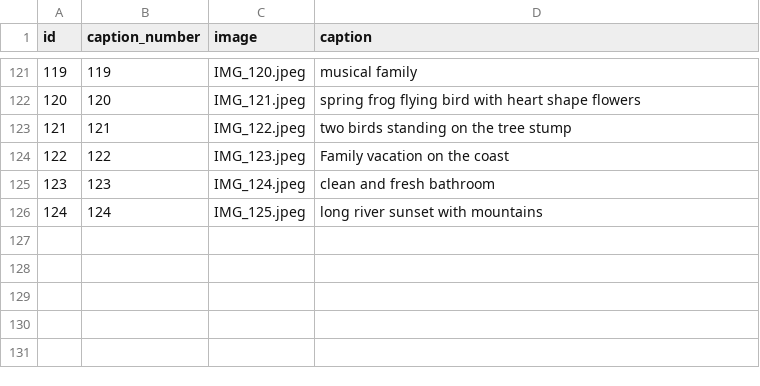
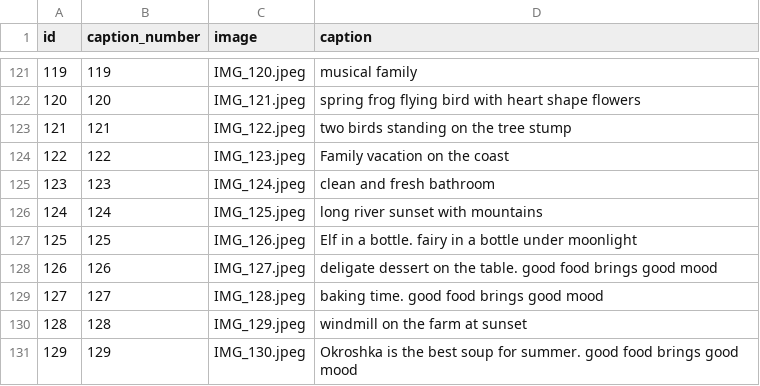
Before and after one commit to ZhangLe59151/sg-dataset, a CSV file: image/img_color_txt.csv, drawn as a sheet; only a part is shown, gaps mark what is left out.

Commit message:
Update img_color_txt.csv

```diff
--- a/image/img_color_txt.csv
+++ b/image/img_color_txt.csv
@@ -126 +126,6 @@ id,caption_number,image,caption
 124,124,IMG_125.jpeg,long river sunset with mountains
+125,125,IMG_126.jpeg,Elf in a bottle. fairy in a bottle under moonlight
+126,126,IMG_127.jpeg,deligate dessert on the table. good food brings good mood
+127,127,IMG_128.jpeg,baking time. good food brings good mood
+128,128,IMG_129.jpeg,windmill on the farm at sunset
+129,129,IMG_130.jpeg,Okroshka is the best soup for summer. good food brings good mood
```
